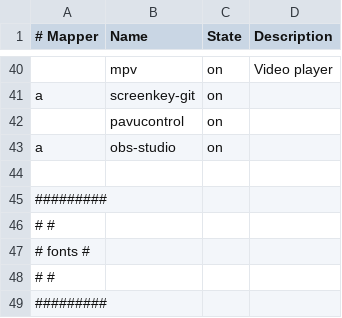
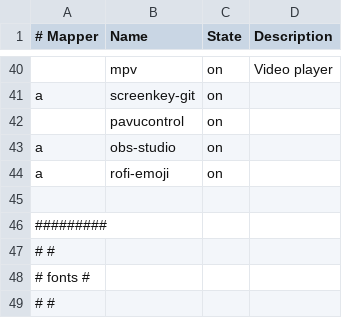
Before and after one commit to cabaalexander/dotfiles, a CSV file: config/apps-ui.csv, drawn as a sheet; only a part is shown, gaps mark what is left out; the shorter side is filled out with more unchanged rows.

Commit message:
feat: 🎸 Add `rofi-emoji` 💪😬👋

```diff
--- a/config/apps-ui.csv
+++ b/config/apps-ui.csv
@@ -43,2 +43,3 @@ a,screenkey-git,on,
 a,obs-studio,on,
+a,rofi-emoji,on,
 
```
Also changed, not shown: 1 other file.
